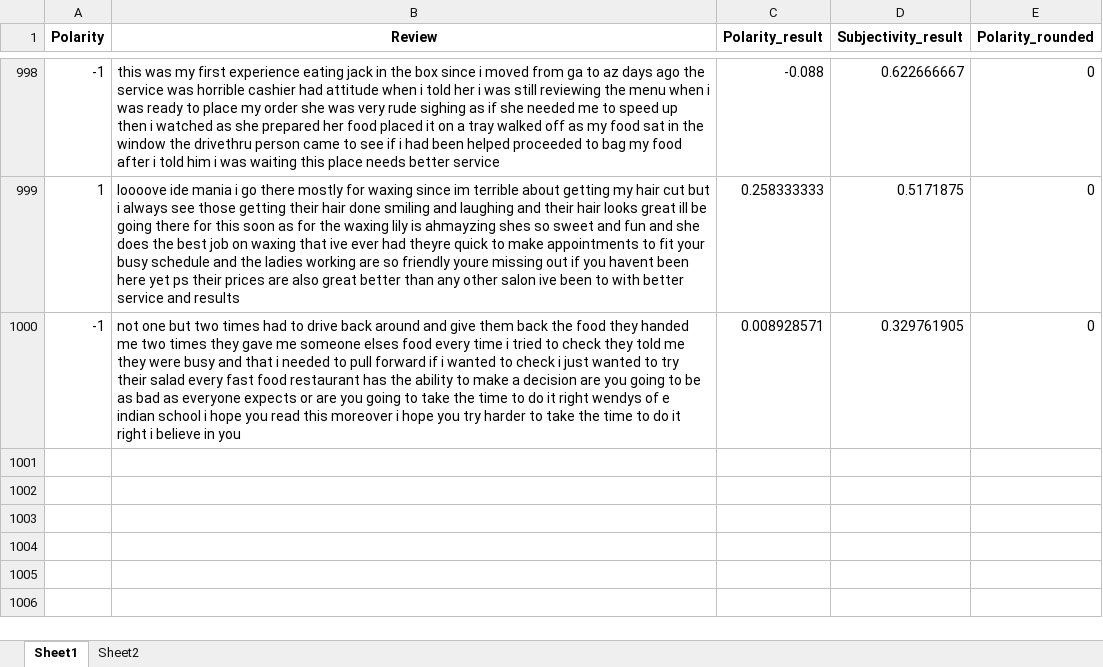
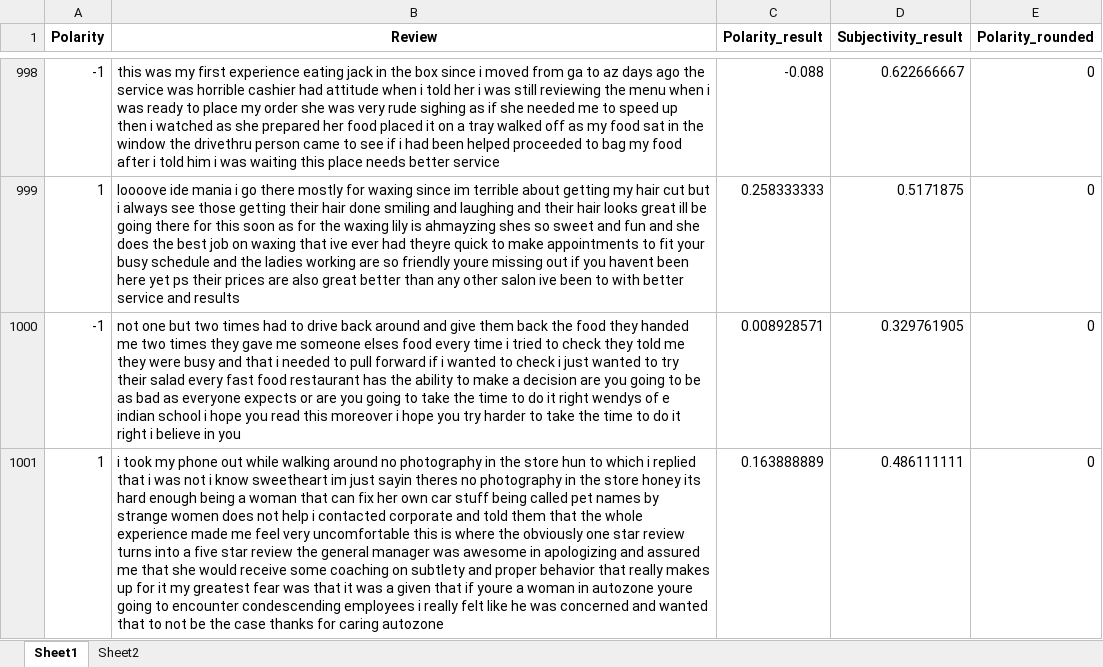
Before and after one commit to vungocdao/bachelorthesis, an Excel workbook: Datasets/Analysed Dataset (.csv, no calc)/Textblob/with pre-processing/PatternAnalyzer/0.3 Threshold/Calc_Yelp_with_skip_0.3.xlsx, sheet Sheet1, drawn as a sheet; only a part is shown, gaps mark what is left out; values as stored, in another font and other column widths than the file's, no borders; the diff names each change by its address in the sheet, - before the commit and + after, or states it on an @@ line.

```diff
--- a/Datasets/Analysed Dataset (.csv, no calc)/Textblob/with pre-processing/PatternAnalyzer/0.3 Threshold/Calc_Yelp_with_skip_0.3.xlsx (sheet Sheet1)
+++ b/Datasets/Analysed Dataset (.csv, no calc)/Textblob/with pre-processing/PatternAnalyzer/0.3 Threshold/Calc_Yelp_with_skip_0.3.xlsx (sheet Sheet1)
+row 1001: 1 | i took my phone out while walking around no photography in the store hun to which i replied that i was not i know sweetheart im just sayin theres no photography in the store honey its hard enough being a woman that can fix her own car stuff being called pet names by strange women does not help i contacted corporate and told them that the whole experience made me feel very uncomfortable this is where the obviously one star review turns into a five star review the general manager was awesome in apologizing and assured me that she would receive some coaching on subtlety and proper behavior that really makes up for it my greatest fear was that it was a given that if youre a woman in autozone youre going to encounter condescending employees i really felt like he was concerned and wanted that to not be the case thanks for caring autozone | 0.163888889 | 0.486111111 | 0
```
Also changed, not shown: Datasets/Analysed Dataset (.csv, no calc)/Textblob/with pre-processing/PatternAnalyzer/0.1 Threshold/Calc_Yelp_with_skip_0.1.xlsx, Datasets/Calculation Result/Classification Report/Classification Report 0.5TH - 0.3TH -0.1TH comparison.xlsx, 30 other files.
